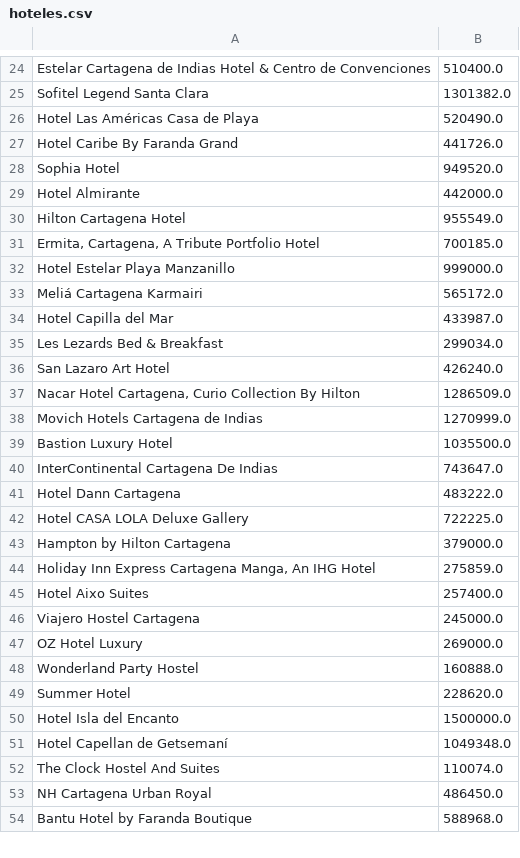
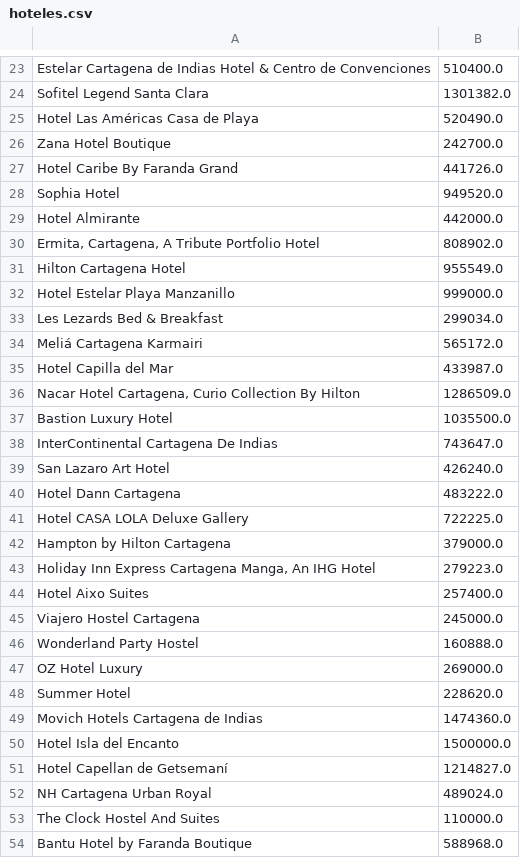
Before and after one commit to JuanesG19/hotelsWebScraping, a CSV file: hoteles.csv, drawn as a sheet; only a part is shown, gaps mark what is left out; the diff covers the shown part only.

```diff
--- a/hoteles.csv
+++ b/hoteles.csv
@@ -26,2 +25,3 @@ Sofitel Legend Santa Clara,1301382.0
 Hotel Las Américas Casa de Playa,520490.0
+Zana Hotel Boutique,242700.0
 Hotel Caribe By Faranda Grand,441726.0
@@ -29,13 +29,12 @@ Sophia Hotel,949520.0
 Hotel Almirante,442000.0
+"Ermita, Cartagena, A Tribute Portfolio Hotel",808902.0
 Hilton Cartagena Hotel,955549.0
-"Ermita, Cartagena, A Tribute Portfolio Hotel",700185.0
 Hotel Estelar Playa Manzanillo,999000.0
+Les Lezards Bed & Breakfast,299034.0
 Meliá Cartagena Karmairi,565172.0
 Hotel Capilla del Mar,433987.0
-Les Lezards Bed & Breakfast,299034.0
-San Lazaro Art Hotel,426240.0
 "Nacar Hotel Cartagena, Curio Collection By Hilton",1286509.0
-Movich Hotels Cartagena de Indias,1270999.0
 Bastion Luxury Hotel,1035500.0
 InterContinental Cartagena De Indias,743647.0
+San Lazaro Art Hotel,426240.0
 Hotel Dann Cartagena,483222.0
@@ -43,12 +42,13 @@ Hotel CASA LOLA Deluxe Gallery,722225.0
 Hampton by Hilton Cartagena,379000.0
-"Holiday Inn Express Cartagena Manga, An IHG Hotel",275859.0
+"Holiday Inn Express Cartagena Manga, An IHG Hotel",279223.0
 Hotel Aixo Suites,257400.0
 Viajero Hostel Cartagena,245000.0
+Wonderland Party Hostel,160888.0
 OZ Hotel Luxury,269000.0
-Wonderland Party Hostel,160888.0
 Summer Hotel,228620.0
+Movich Hotels Cartagena de Indias,1474360.0
 Hotel Isla del Encanto,1500000.0
-Hotel Capellan de Getsemaní,1049348.0
-The Clock Hostel And Suites,110074.0
-NH Cartagena Urban Royal,486450.0
+Hotel Capellan de Getsemaní,1214827.0
+NH Cartagena Urban Royal,489024.0
+The Clock Hostel And Suites,110000.0
 Bantu Hotel by Faranda Boutique,588968.0
```
Also changed, not shown: 16 moved rows and 12 edited cells elsewhere in this file, 1 other file.
